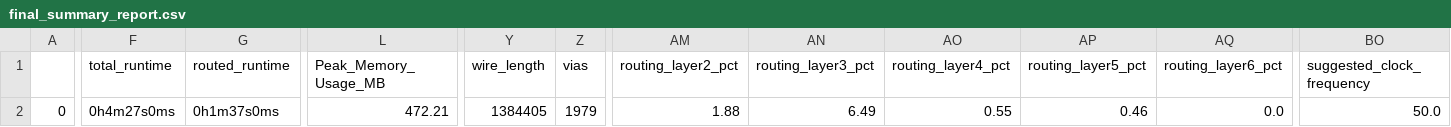
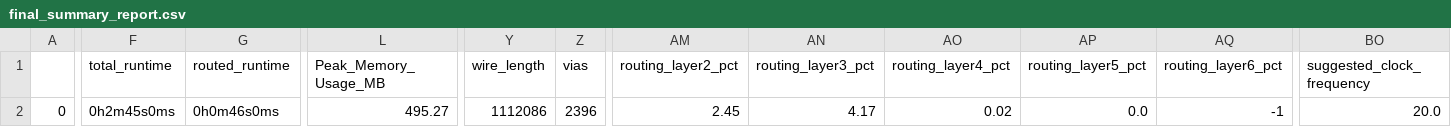
Before and after one commit to onurkrts/RNG, a CSV file: signoff/user_project_wrapper/final_summary_report.csv, drawn as a sheet; only a part is shown, gaps mark what is left out; the diff covers the shown part only; the diff names each change by its address in the sheet, - before the commit and + after, or states it on an @@ line.

```diff
--- a/signoff/user_project_wrapper/final_summary_report.csv
+++ b/signoff/user_project_wrapper/final_summary_report.csv
-F2 (total_runtime): 0h4m27s0ms
+F2 (total_runtime): 0h2m45s0ms
-G2 (routed_runtime): 0h1m37s0ms
+G2 (routed_runtime): 0h0m46s0ms
-L2 (Peak_Memory_Usage_MB): 472.21
+L2 (Peak_Memory_Usage_MB): 495.27
-Y2 (wire_length): 1384405
+Y2 (wire_length): 1112086
-Z2 (vias): 1979
+Z2 (vias): 2396
-AM2 (routing_layer2_pct): 1.88
+AM2 (routing_layer2_pct): 2.45
-AN2 (routing_layer3_pct): 6.49
+AN2 (routing_layer3_pct): 4.17
-AO2 (routing_layer4_pct): 0.55
+AO2 (routing_layer4_pct): 0.02
-AP2 (routing_layer5_pct): 0.46
+AP2 (routing_layer5_pct): 0.0
-AQ2 (routing_layer6_pct): 0.0
+AQ2 (routing_layer6_pct): -1
-BO2 (suggested_clock_frequency): 50.0
+BO2 (suggested_clock_frequency): 20.0
```
Also changed, not shown: 2 edited cells elsewhere in this file, signoff/user_proj_example/final_summary_report.csv, 20 other files.
